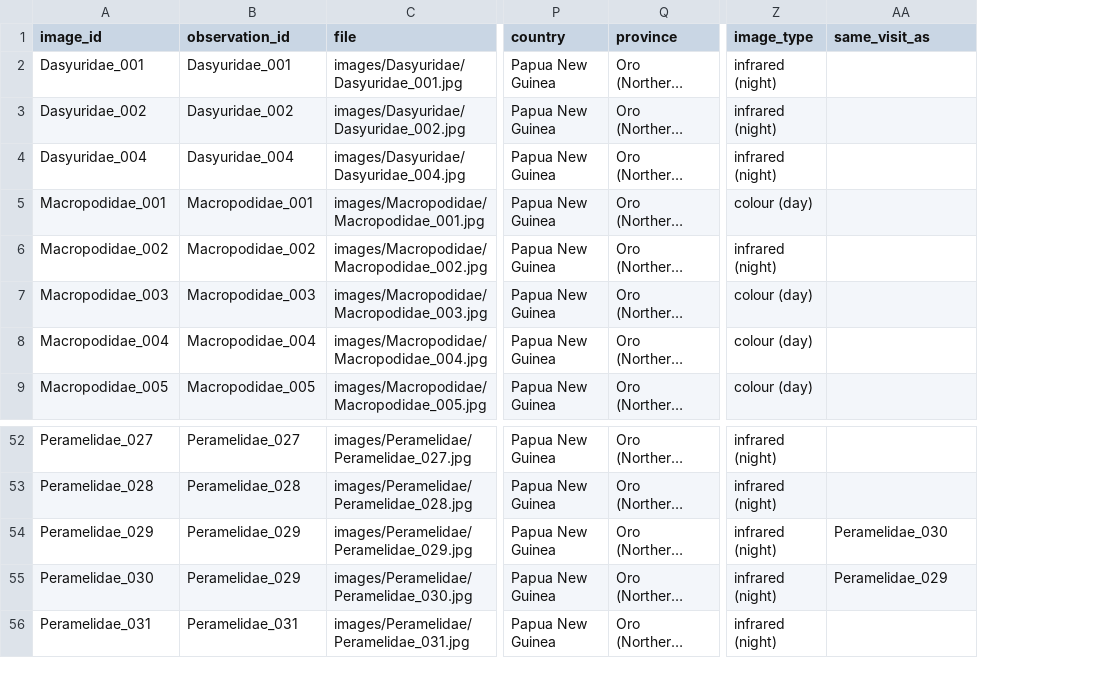
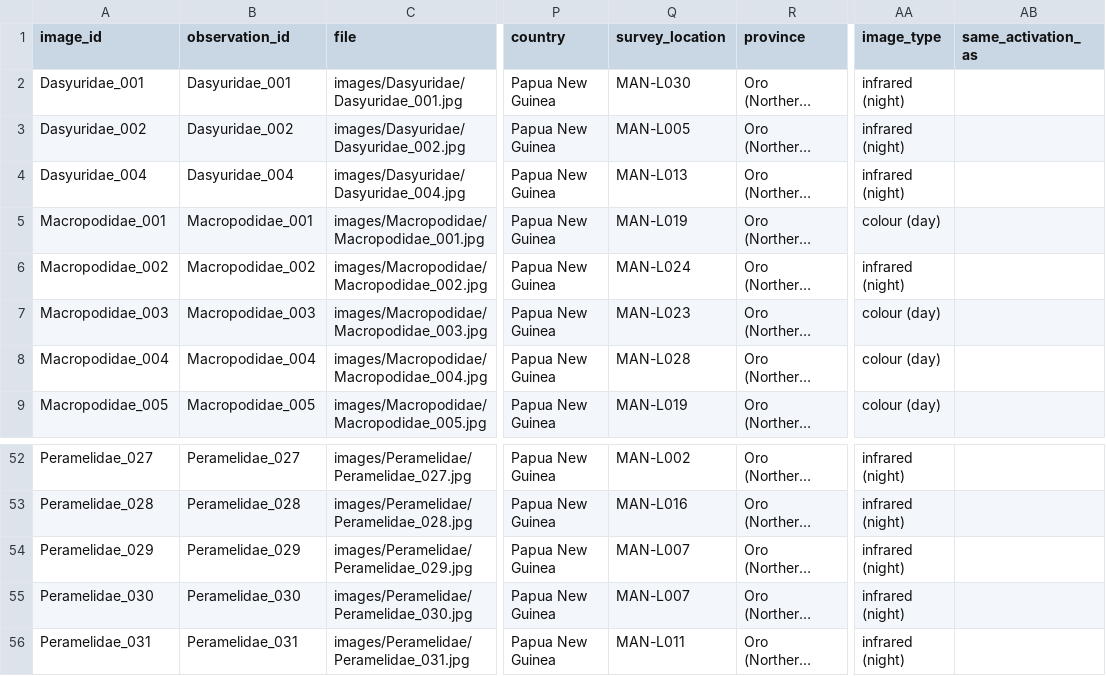
Before and after one commit to wtunsworth-a11y/MCA_BioD, a CSV file: docs/images/manifest.csv, drawn as a sheet; only a part is shown, gaps mark what is left out; long unchanged cells end in …; addresses are those after the commit; the diff names each change by its address in the sheet, - before the commit and + after, or states it on an @@ line.

```diff
--- a/docs/images/manifest.csv
+++ b/docs/images/manifest.csv
+column Q (survey_location), rows 2-9: MAN-L030 | MAN-L005 | MAN-L013 | MAN-L019 | MAN-L024 | MAN-L023 | MAN-L028 | MAN-L019; rows 52-56: MAN-L002 | MAN-L016 | MAN-L007 | MAN-L007 | MAN-L011
-AB1: same_visit_as
+AB1: same_activation_as
-AB54 (same_activation_as): Peramelidae_030
+AB54 (same_activation_as): (empty)
-B55 (observation_id): Peramelidae_029
+B55 (observation_id): Peramelidae_030
-AB55 (same_activation_as): Peramelidae_029
+AB55 (same_activation_as): (empty)
```
Also changed, not shown: docs/data/labels.csv, 5 other files.
